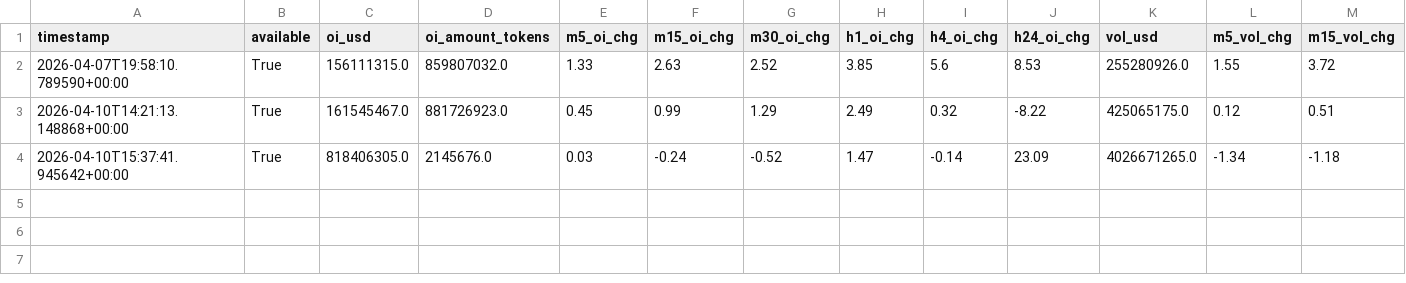
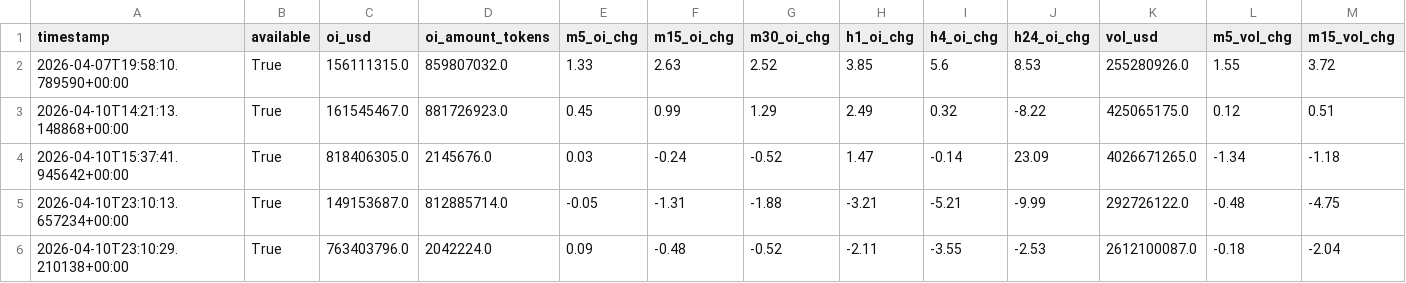
Before and after one commit to cumeadi/fartcoin-alpha, a CSV file: data/coinglass_oi_snapshot.csv, drawn as a sheet; only a part is shown; rows hold the shown columns only; the diff names each change by its address in the sheet, - before the commit and + after, or states it on an @@ line.

```diff
--- a/data/coinglass_oi_snapshot.csv
+++ b/data/coinglass_oi_snapshot.csv
+row 5: 2026-04-10T23:10:13.657234+00:00 | True | 149153687.0 | 812885714.0 | -0.05 | -1.31 | -1.88 | -3.21 | -5.21 | -9.99 | 292726122.0 | -0.48 | -4.75
+row 6: 2026-04-10T23:10:29.210138+00:00 | True | 763403796.0 | 2042224.0 | 0.09 | -0.48 | -0.52 | -2.11 | -3.55 | -2.53 | 2612100087.0 | -0.18 | -2.04
```
Also changed, not shown: data/coinglass_funding_snapshot.csv, data/derivatives_history.csv, 25 other files.
